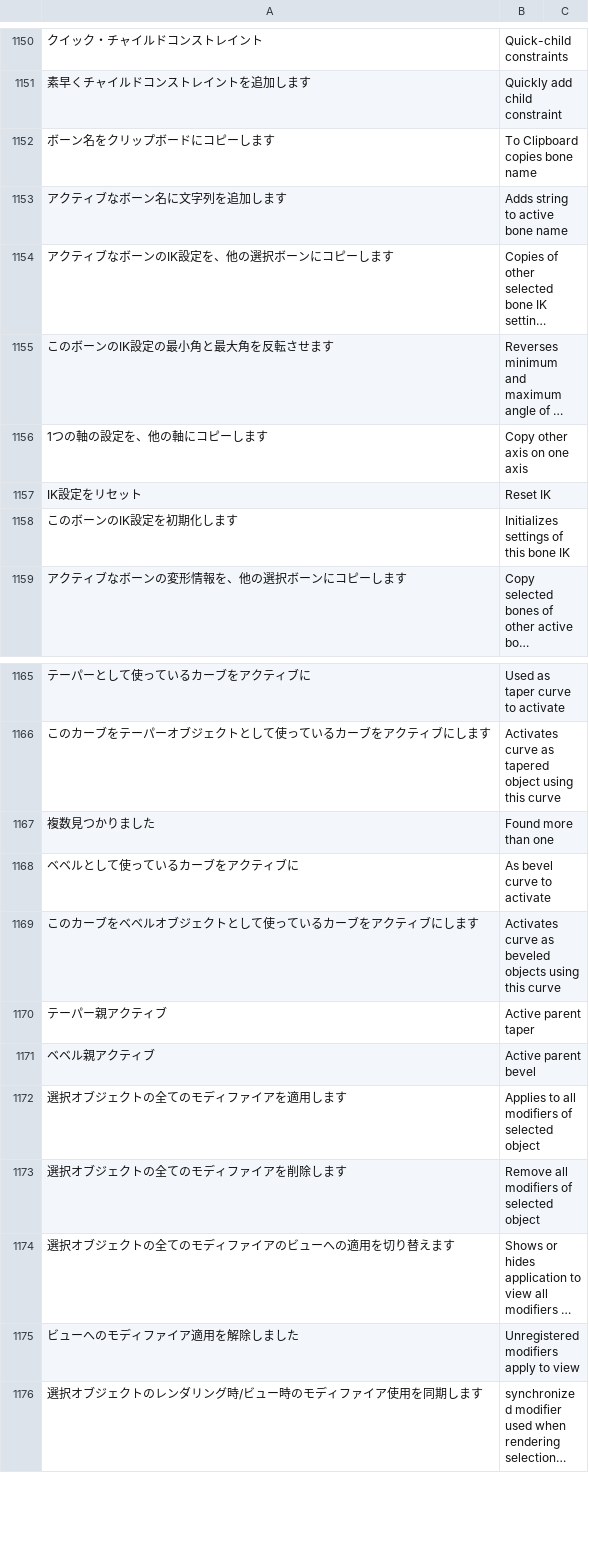
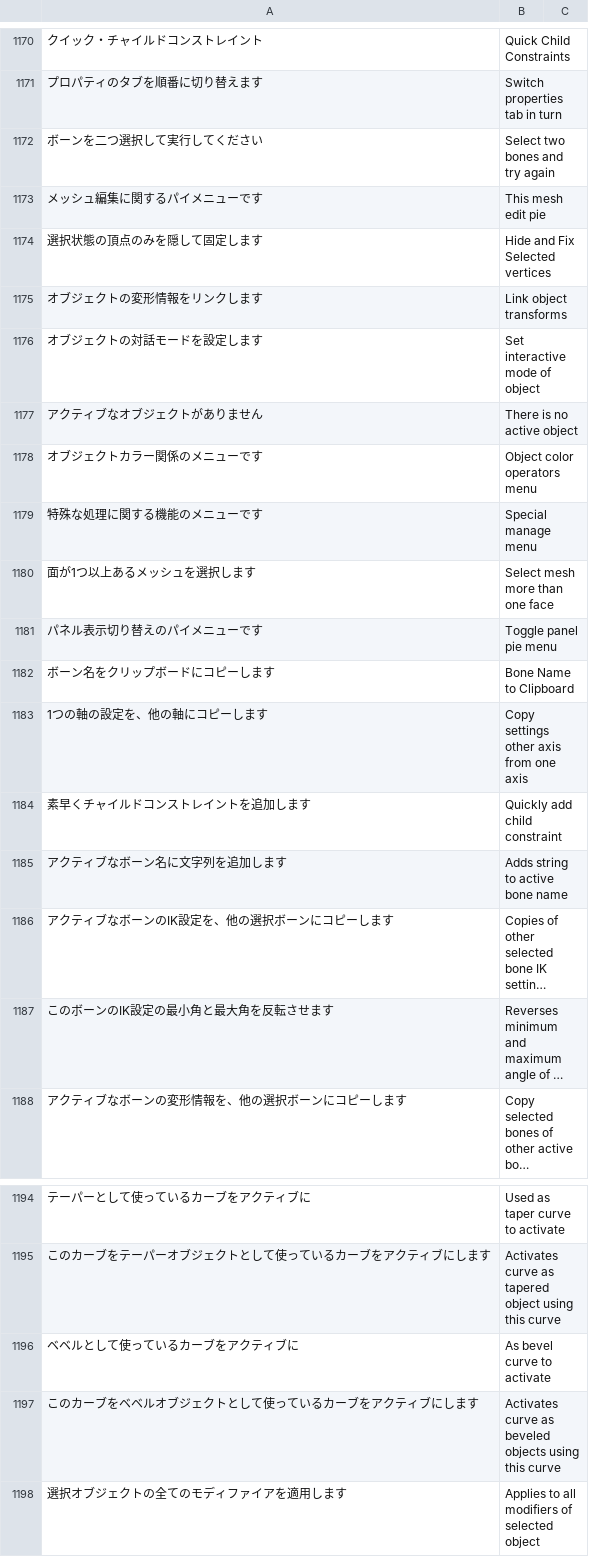
Before and after one commit to PyrokinesisStudio/Blender-Scramble-Addon, a CSV file: Scramble Addon/TranslationDictionary.csv, drawn as a sheet; only a part is shown, gaps mark what is left out; the shorter side is filled out with more unchanged rows; long unchanged cells end in …; removed rows and columns are numbered as before the commit, all else as after; the diff covers the shown part only; the diff names each change by its address in the sheet, - before the commit and + after, or states it on an @@ line.

```diff
--- a/Scramble Addon/TranslationDictionary.csv
+++ b/Scramble Addon/TranslationDictionary.csv
-B1170: Quick-child constraints
+B1170: Quick Child Constraints
+row 1171: プロパティのタブを順番に切り替えます | Switch properties tab in turn
+row 1172: ボーンを二つ選択して実行してください | Select two bones and try again
+row 1173: メッシュ編集に関するパイメニューです | This mesh edit pie
+row 1174: 選択状態の頂点のみを隠して固定します | Hide and Fix Selected vertices
+row 1175: オブジェクトの変形情報をリンクします | Link object transforms
+row 1176: オブジェクトの対話モードを設定します | Set interactive mode of object
@@ row 1423 moved to row 1177: アクティブなオブジェクトがありません @@
+row 1178: オブジェクトカラー関係のメニューです | Object color operators menu
+row 1179: 特殊な処理に関する機能のメニューです | Special manage menu
+row 1180: 面が1つ以上あるメッシュを選択します | Select mesh more than one face
+row 1181: パネル表示切り替えのパイメニューです | Toggle panel pie menu
+row 1182: ボーン名をクリップボードにコピーします | Bone Name to Clipboard
+row 1183: 1つの軸の設定を、他の軸にコピーします | Copy settings other axis from one axis
-row 1152: ボーン名をクリップボードにコピーします | To Clipboard copies bone name
-row 1156: 1つの軸の設定を、他の軸にコピーします | Copy other axis on one axis
-row 1157: IK設定をリセット | Reset IK
-row 1158: このボーンのIK設定を初期化します | Initializes settings of this bone IK
@@ row 1167 moved to row 1162: 複数見つかりました @@
-row 1170: テーパー親アクティブ | Active parent taper
-row 1171: ベベル親アクティブ | Active parent bevel
```
Also changed, not shown: 15 added rows, 21 removed rows, 4 moved rows and 2 edited cells elsewhere in this file, 20 other files.
